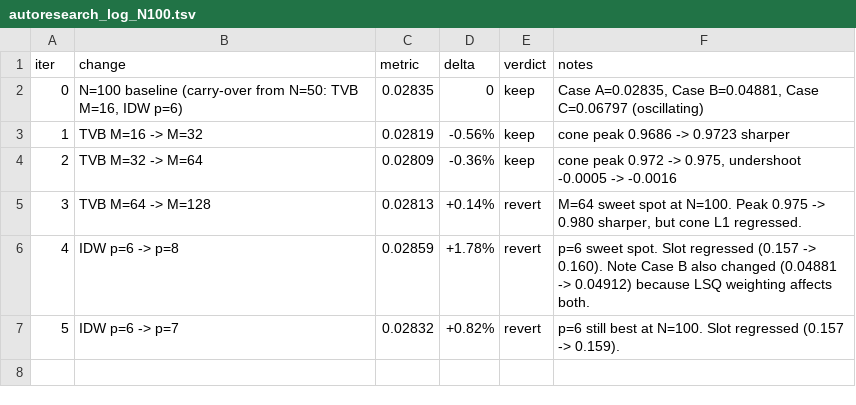
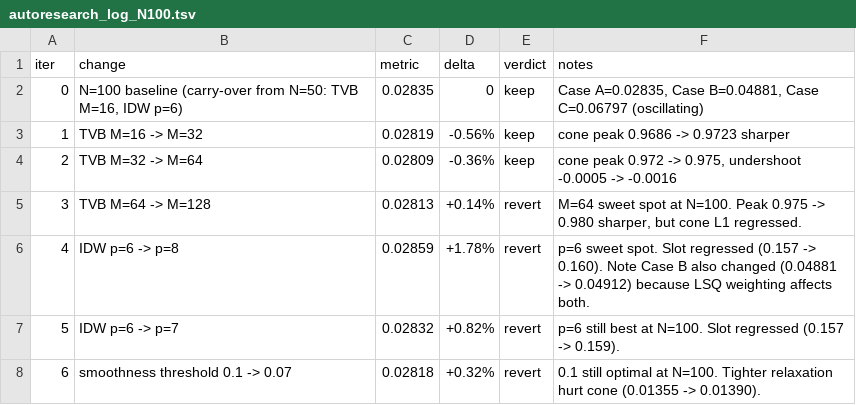
Before and after one commit to younglin90/claudeCFD, a TSV file: solver/solve_T-MLP-u/autoresearch_log_N100.tsv, drawn as a sheet; the diff names each change by its address in the sheet, - before the commit and + after, or states it on an @@ line.

Commit message:
experiment: N=100 iter6 — smoothness 0.07; 0.02809 -> 0.02818 (+0.32%) revert

```diff
--- a/solver/solve_T-MLP-u/autoresearch_log_N100.tsv
+++ b/solver/solve_T-MLP-u/autoresearch_log_N100.tsv
+row 8: 6 | smoothness threshold 0.1 -> 0.07 | 0.02818 | +0.32% | revert | 0.1 still optimal at N=100. Tighter relaxation hurt cone (0.01355 -> 0.01390).
```
Also changed, not shown: 1 other file.
